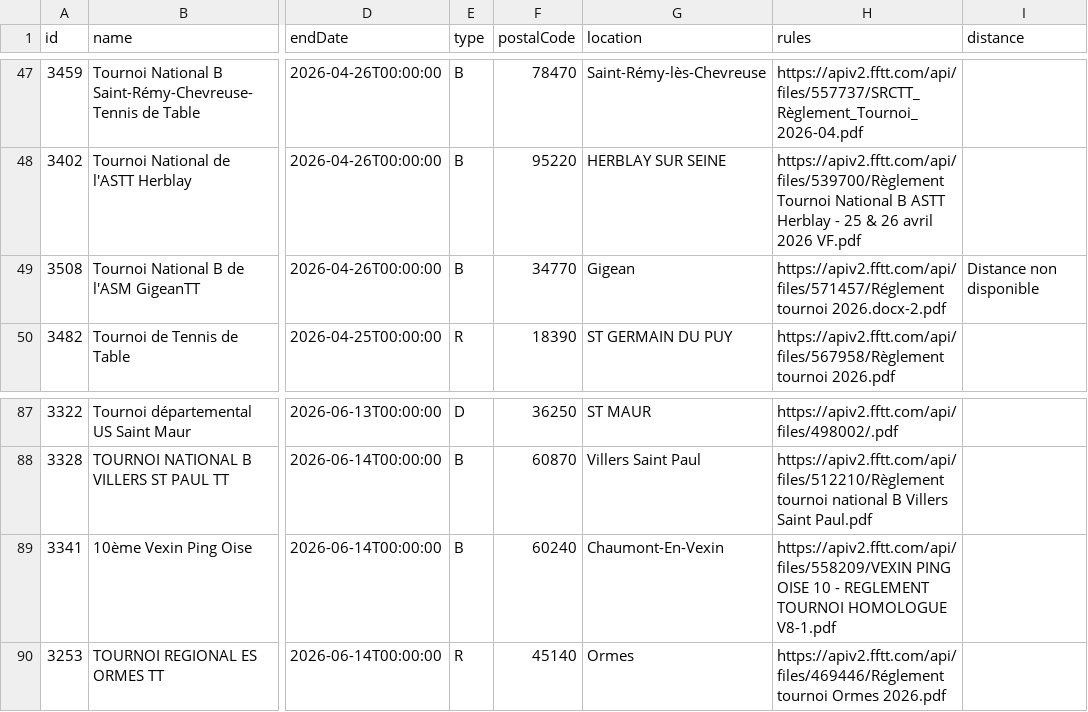
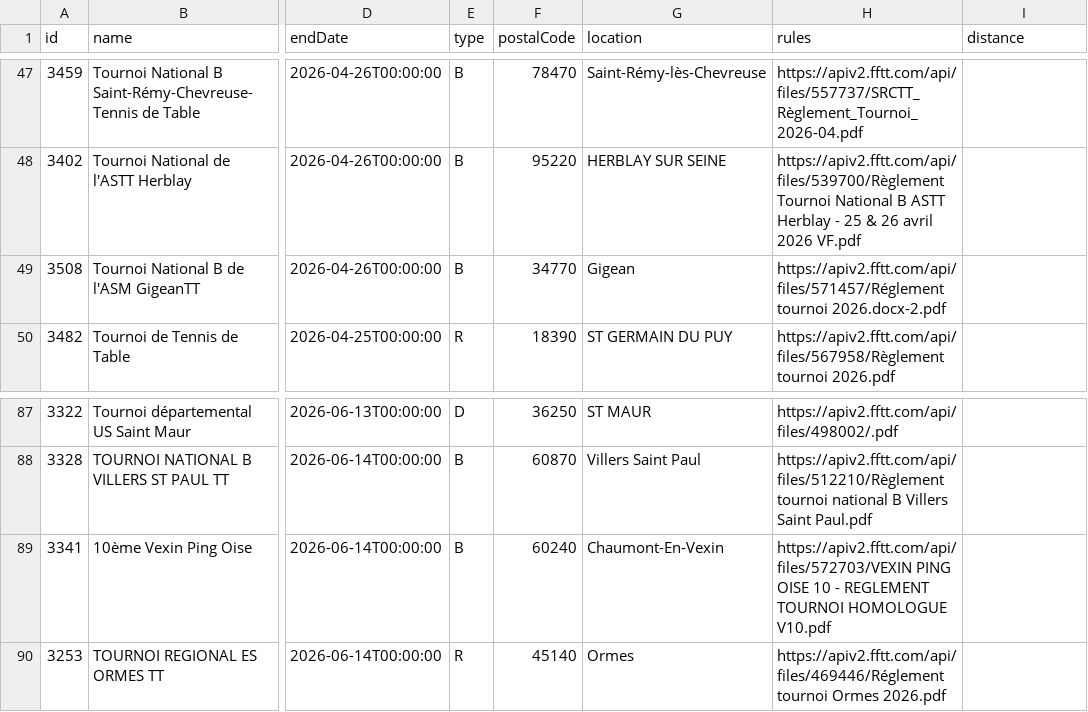
Before and after one commit to dcuenot/scrape_tournaments, a CSV file: csv/tournois.csv, drawn as a sheet; only a part is shown, gaps mark what is left out; the diff names each change by its address in the sheet, - before the commit and + after, or states it on an @@ line.

```diff
--- a/csv/tournois.csv
+++ b/csv/tournois.csv
-I49 (distance): Distance non disponible
+I49 (distance): (empty)
-H89 (rules): https://apiv2.fftt.com/api/files/558209/VEXIN PING OISE 10 - REGLEMENT TOURNOI HOMOLOGUE V8-1.pdf
+H89 (rules): https://apiv2.fftt.com/api/files/572703/VEXIN PING OISE 10 - REGLEMENT TOURNOI HOMOLOGUE V10.pdf
```
